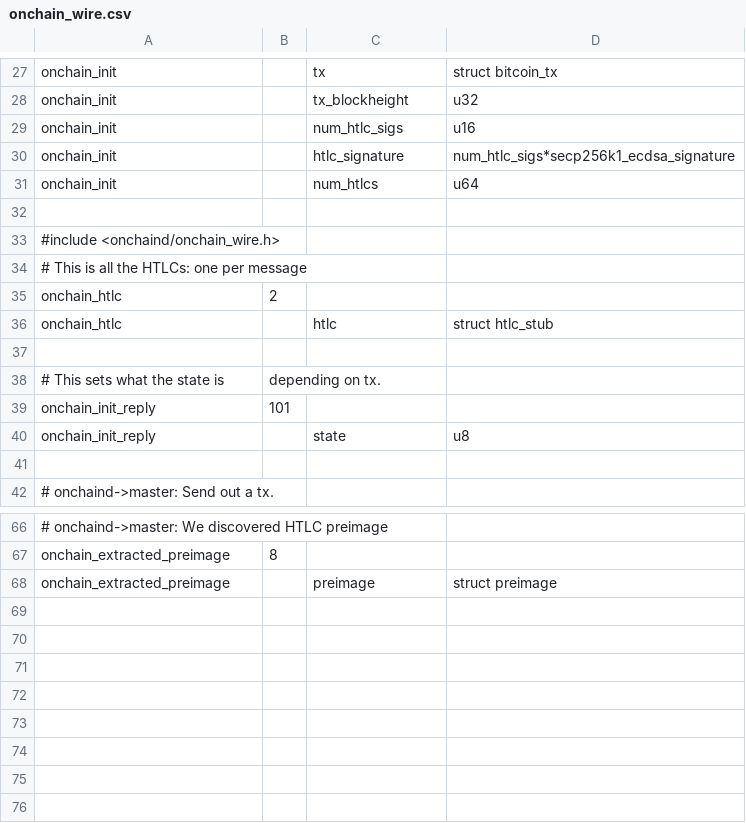
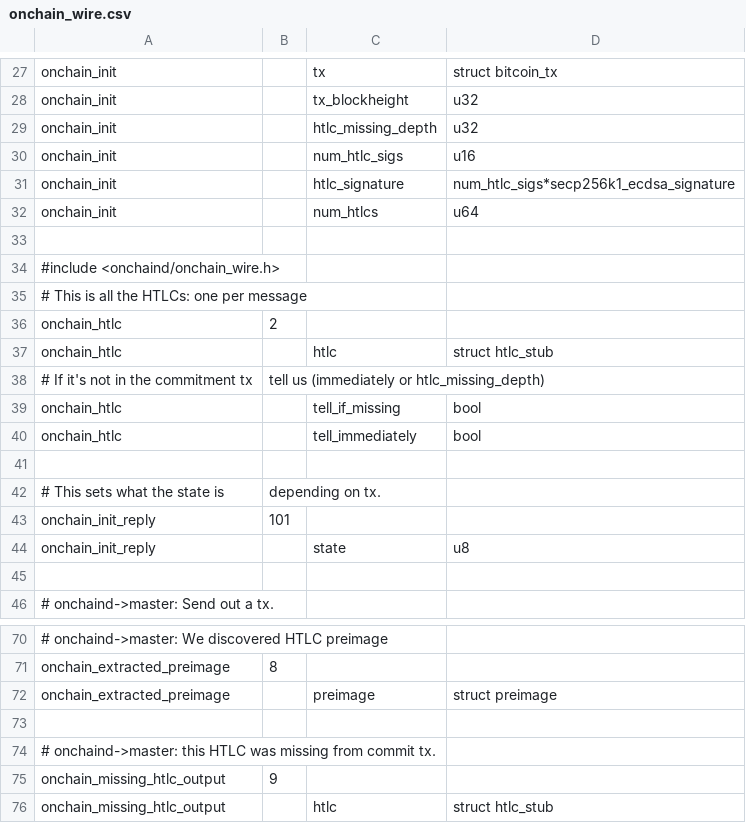
Before and after one commit to ElementsProject/lightning, a CSV file: onchaind/onchain_wire.csv, drawn as a sheet; only a part is shown, gaps mark what is left out.

Commit message:
onchaind: fail htlcs which are not included in commitment tx.
As per update https://github.com/lightningnetwork/lightning-rfc/commit/149cf020d6d589b6a30431c7aaee5103569b7dd5

Fixes: #249
Signed-off-by: Rusty Russell <rusty@rustcorp.com.au>

```diff
--- a/onchaind/onchain_wire.csv
+++ b/onchaind/onchain_wire.csv
@@ -28,2 +28,3 @@ onchain_init,,tx,struct bitcoin_tx
 onchain_init,,tx_blockheight,u32
+onchain_init,,htlc_missing_depth,u32
 onchain_init,,num_htlc_sigs,u16
@@ -36,2 +37,5 @@ onchain_htlc,2
 onchain_htlc,,htlc,struct htlc_stub
+# If it's not in the commitment tx, tell us (immediately or htlc_missing_depth)
+onchain_htlc,,tell_if_missing,bool
+onchain_htlc,,tell_immediately,bool
 
@@ -68 +72,5 @@ onchain_extracted_preimage,8
 onchain_extracted_preimage,,preimage,struct preimage
+
+# onchaind->master: this HTLC was missing from commit tx.
+onchain_missing_htlc_output,9
+onchain_missing_htlc_output,,htlc,struct htlc_stub
```
Also changed, not shown: 5 other files.
